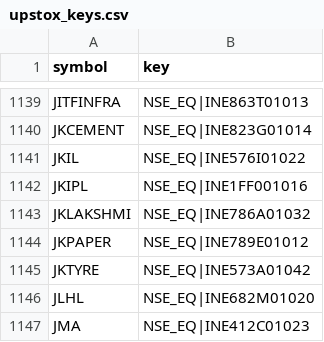
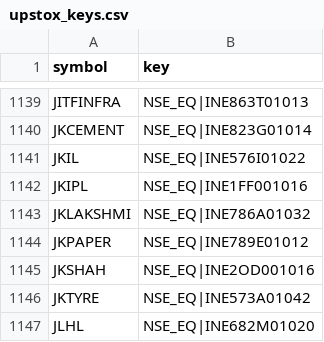
Before and after one commit to hbtipawan/scrn, a CSV file: config/upstox_keys.csv, drawn as a sheet; only a part is shown, gaps mark what is left out; the shorter side is filled out with more unchanged rows; the diff names each change by its address in the sheet, - before the commit and + after, or states it on an @@ line.

```diff
--- a/config/upstox_keys.csv
+++ b/config/upstox_keys.csv
+row 1145: JKSHAH | NSE_EQ|INE2OD001016
```
Also changed, not shown: config/fund_info.csv, 15 other files.
